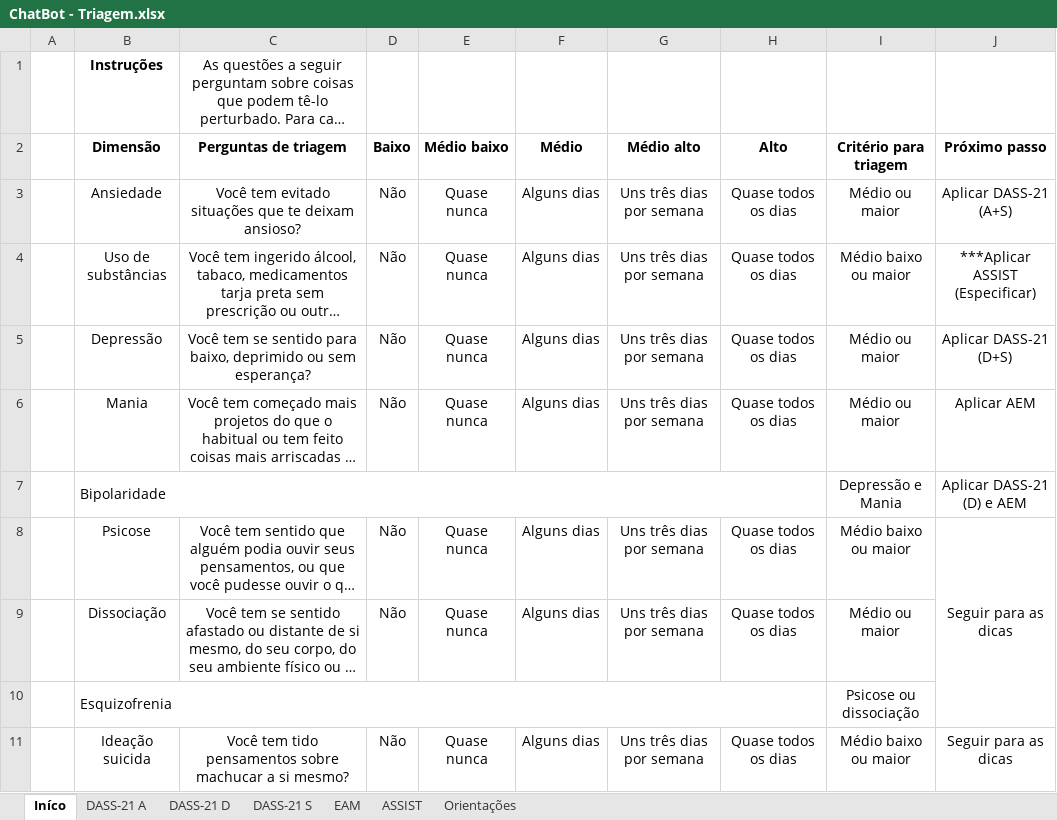
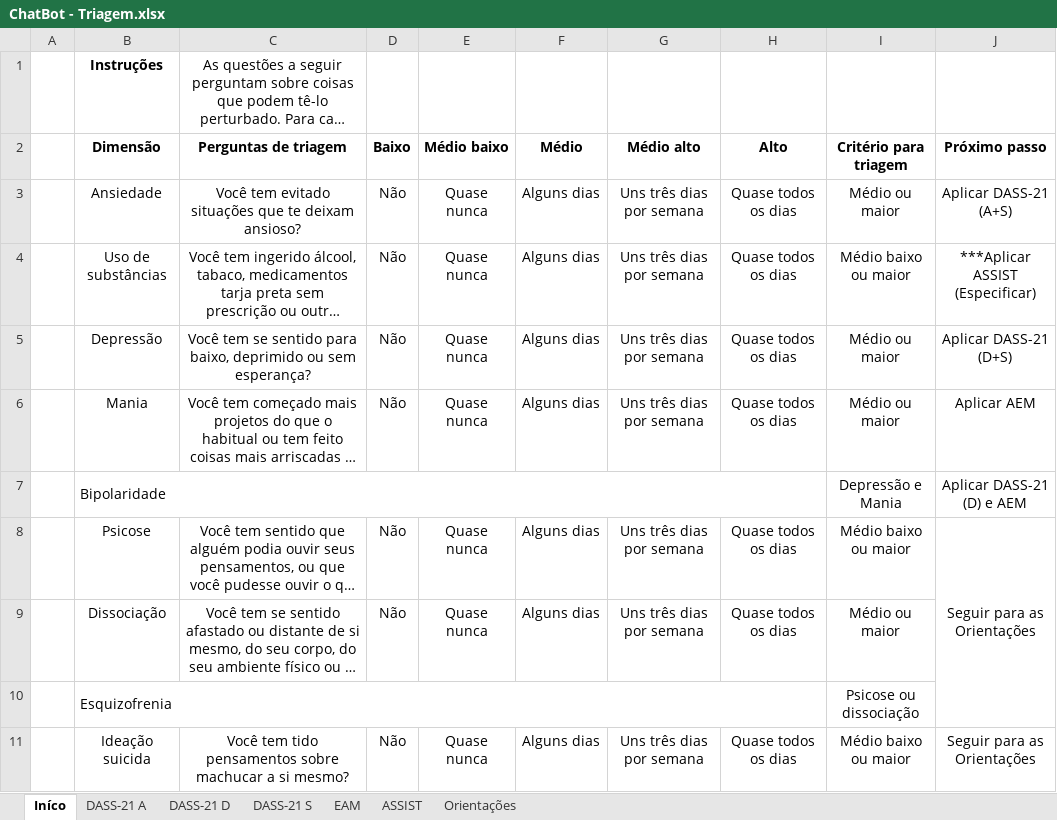
Before and after one commit to IEEEComputerSocietyUNB/Rabot, an Excel workbook: important docs/ChatBot - Triagem.xlsx, sheet Iníco, drawn as a sheet; long unchanged cells end in …; values as stored, in another font and other column widths than the file's, no borders; the diff names each change by its address in the sheet, - before the commit and + after, or states it on an @@ line.

Commit message:
Add triages and dialogs

```diff
--- a/important docs/ChatBot - Triagem.xlsx (sheet Iníco)
+++ b/important docs/ChatBot - Triagem.xlsx (sheet Iníco)
-J8 (Próximo passo): Seguir para as dicas
+J8 (Próximo passo): Seguir para as Orientações
-J11 (Próximo passo): Seguir para as dicas
+J11 (Próximo passo): Seguir para as Orientações
```
Also changed, not shown: sheet DASS-21 A, 2 other files.
